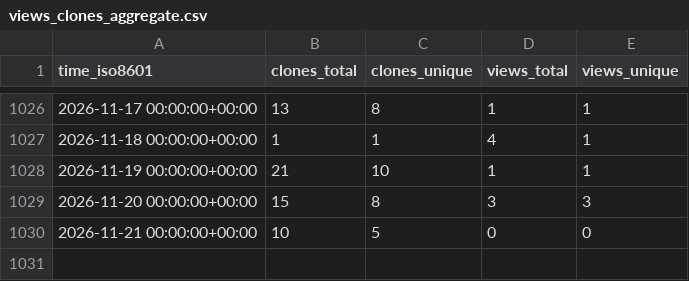
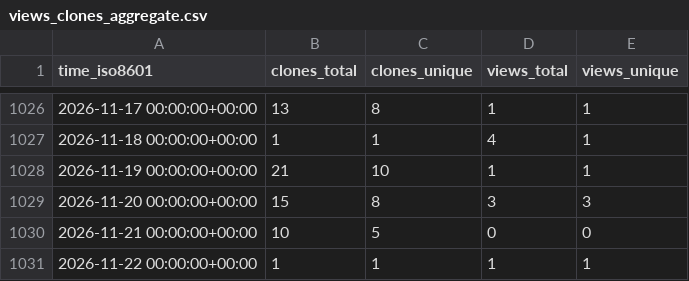
Before and after one commit to L2S-lab/natnet_ros_cpp, a CSV file: L2S-lab/natnet_ros_cpp/ghrs-data/views_clones_aggregate.csv, drawn as a sheet; only a part is shown, gaps mark what is left out.

```diff
--- a/L2S-lab/natnet_ros_cpp/ghrs-data/views_clones_aggregate.csv
+++ b/L2S-lab/natnet_ros_cpp/ghrs-data/views_clones_aggregate.csv
@@ -1030 +1030,2 @@ time_iso8601,clones_total,clones_unique,views_total,views_unique
 2026-11-21 00:00:00+00:00,10,5,0,0
+2026-11-22 00:00:00+00:00,1,1,1,1
```
Also changed, not shown: 1 other file.
